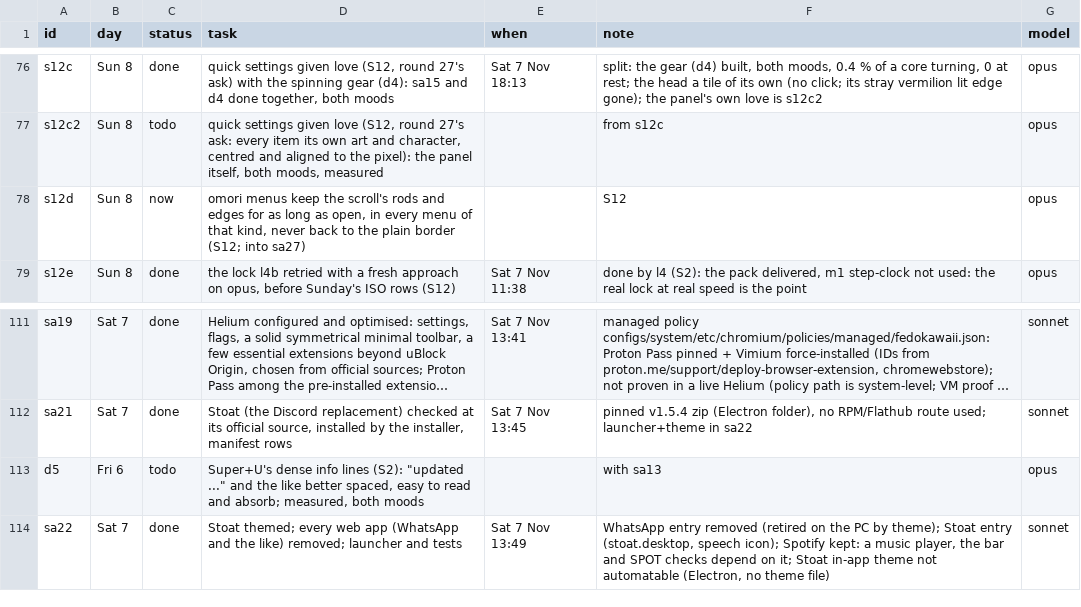
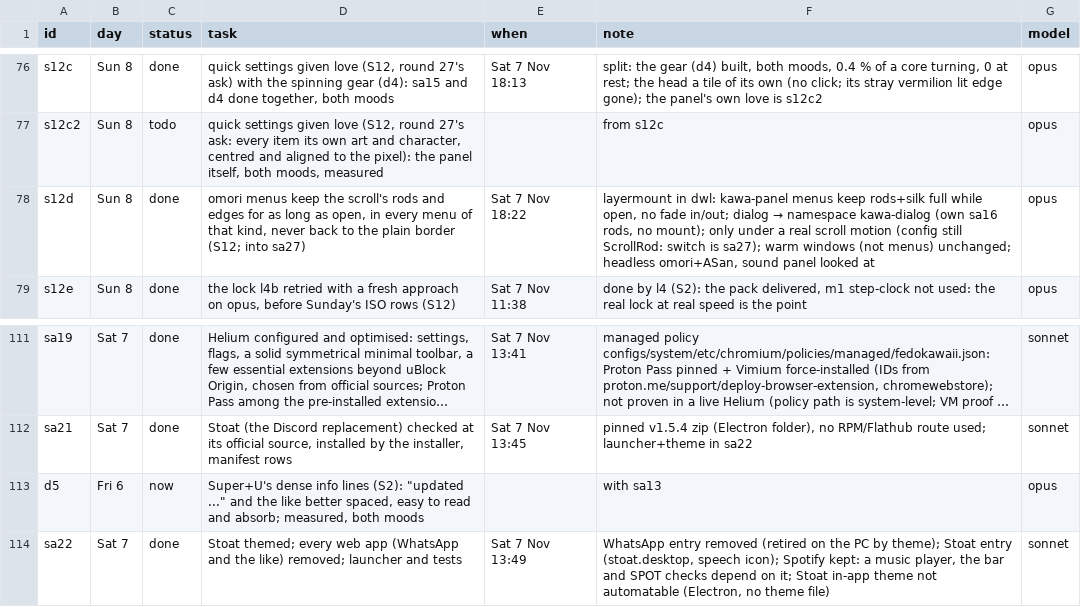
Before and after one commit to MoeDia/fedokawaii, a TSV file: .claude/notes/r28-plan.tsv, drawn as a sheet; only a part is shown, gaps mark what is left out; long unchanged cells end in …; the diff names each change by its address in the sheet, - before the commit and + after, or states it on an @@ line.

```diff
--- a/.claude/notes/r28-plan.tsv
+++ b/.claude/notes/r28-plan.tsv
-C78 (status): now
+C78 (status): done
-E78 (when): (empty)
+E78 (when): Sat 7 Nov 18:22
@@ F78 (note): S12 → layermount in dwl: kawa-panel menus keep rods+silk full while open, no fade in/out; dialog → namespace kawa-dialog (own sa16 rods, no mount); only under a real scroll motion (config still ScrollRod: switch is sa27); warm windows (not menus) unchanged; headless omori+ASan, sound panel looked at @@
-C113 (status): todo
+C113 (status): now
```
Also changed, not shown: 8 other files.
